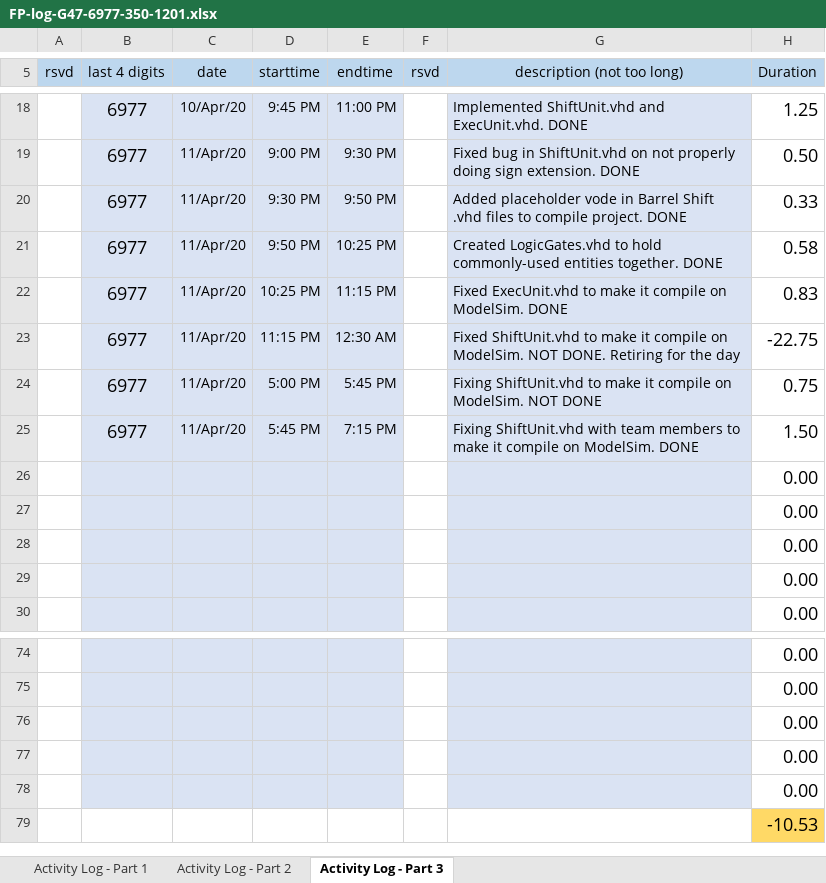
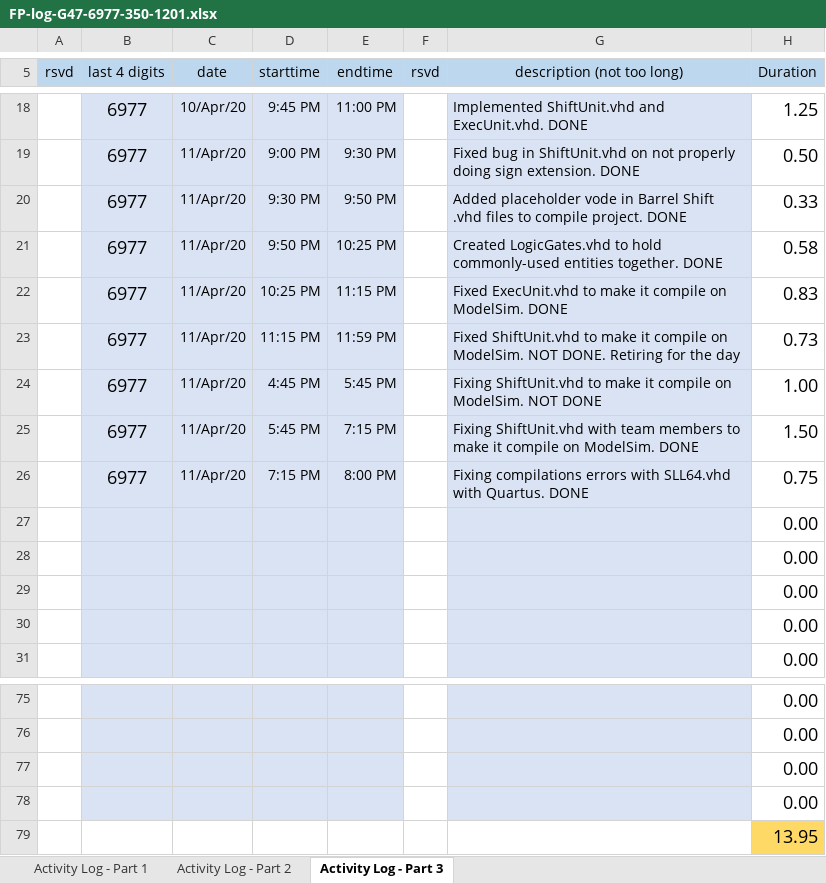
Before and after one commit to cjinn/ensc350-finalprojectpart2, an Excel workbook: ExU/Documentation/FP-log-G47-6977-350-1201.xlsx, sheet Activity Log - Part 3, drawn as a sheet; only a part is shown, gaps mark what is left out; values as stored, in another font and other column widths than the file's, no borders; conditional formats not drawn; removed rows and columns are numbered as before the commit, all else as after; the diff names each change by its address in the sheet, - before the commit and + after, or states it on an @@ line.

Commit message:
Fixed SLL64.vhd of compilation errors

```diff
--- a/ExU/Documentation/FP-log-G47-6977-350-1201.xlsx (sheet Activity Log - Part 3)
+++ b/ExU/Documentation/FP-log-G47-6977-350-1201.xlsx (sheet Activity Log - Part 3)
-E23 (endtime): 12:30 AM
+E23 (endtime): 11:59 PM
-H23 (Duration): -22.75
+H23 (Duration): 0.73
-D24 (starttime): 5:00 PM
+D24 (starttime): 4:45 PM
-H24 (Duration): 0.75
+H24 (Duration): 1.00
+row 26:  | 6977 | 11/Apr/20 | 7:15 PM | 8:00 PM |  | Fixing compilations errors with SLL64.vhd with Quartus. DONE | 0.75
-B79:E79 fill: #DAE3F3
+B79:E79 fill: none
-G79 fill: #DAE3F3
+G79 fill: none
-H79 (Duration): 0.00
+H79 (Duration): 13.95
-H79 fill: none
+H79 fill: #FFD966
-row 79:  |  |  |  |  |  |  | -10.53
```
Also changed, not shown: formulas that keep their value, 25 other files.
